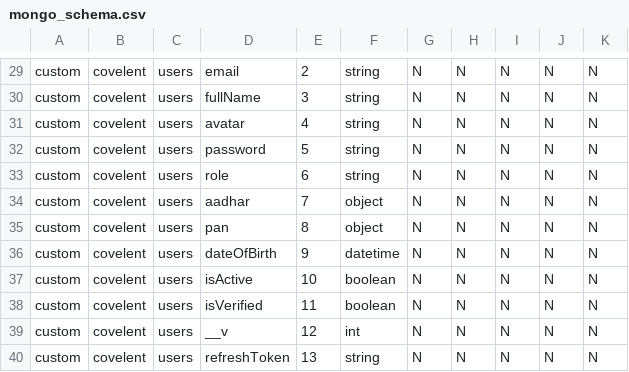
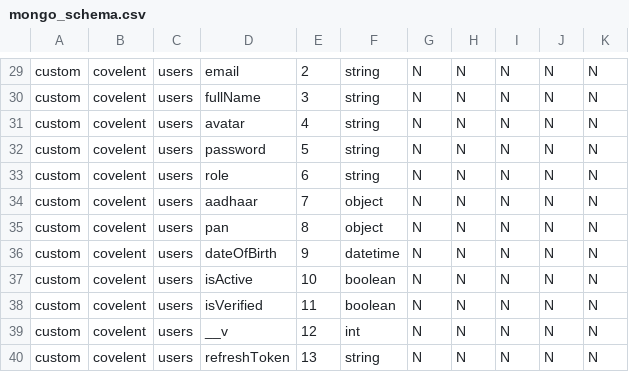
Before and after one commit to BitForge-Org/covelent_backend, a CSV file: mongo_schema.csv, drawn as a sheet; only a part is shown, gaps mark what is left out.

Commit message:
Fix: Standardize spelling of "aadhaar" across documentation and codebase

```diff
--- a/mongo_schema.csv
+++ b/mongo_schema.csv
@@ -33,3 +33,3 @@ custom,covelent,users,password,5,string,N,N,N,N,N
 custom,covelent,users,role,6,string,N,N,N,N,N
-custom,covelent,users,aadhar,7,object,N,N,N,N,N
+custom,covelent,users,aadhaar,7,object,N,N,N,N,N
 custom,covelent,users,pan,8,object,N,N,N,N,N
```
Also changed, not shown: 14 other files.
